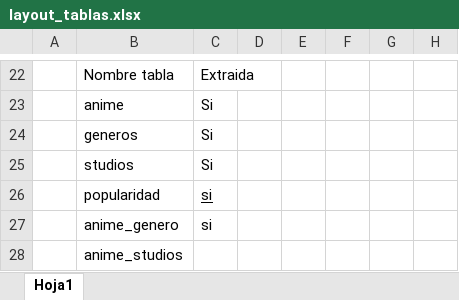
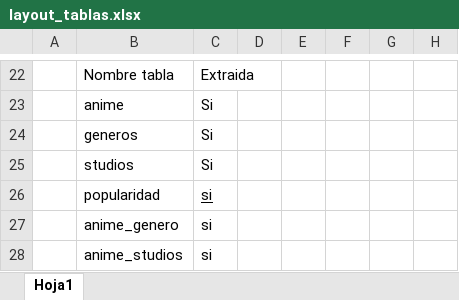
Before and after one commit to SaitoM17/anime_analisis, an Excel workbook: reports/layout_tablas.xlsx, sheet Hoja1, drawn as a sheet; only a part is shown, gaps mark what is left out; values as stored, in another font and other column widths than the file's, no borders; the diff names each change by its address in the sheet, - before the commit and + after, or states it on an @@ line.

Commit message:
feat: Se marco casilla de anime_studio de tablas extraidas

```diff
--- a/reports/layout_tablas.xlsx (sheet Hoja1)
+++ b/reports/layout_tablas.xlsx (sheet Hoja1)
-C28: (empty)
+C28: si
```
